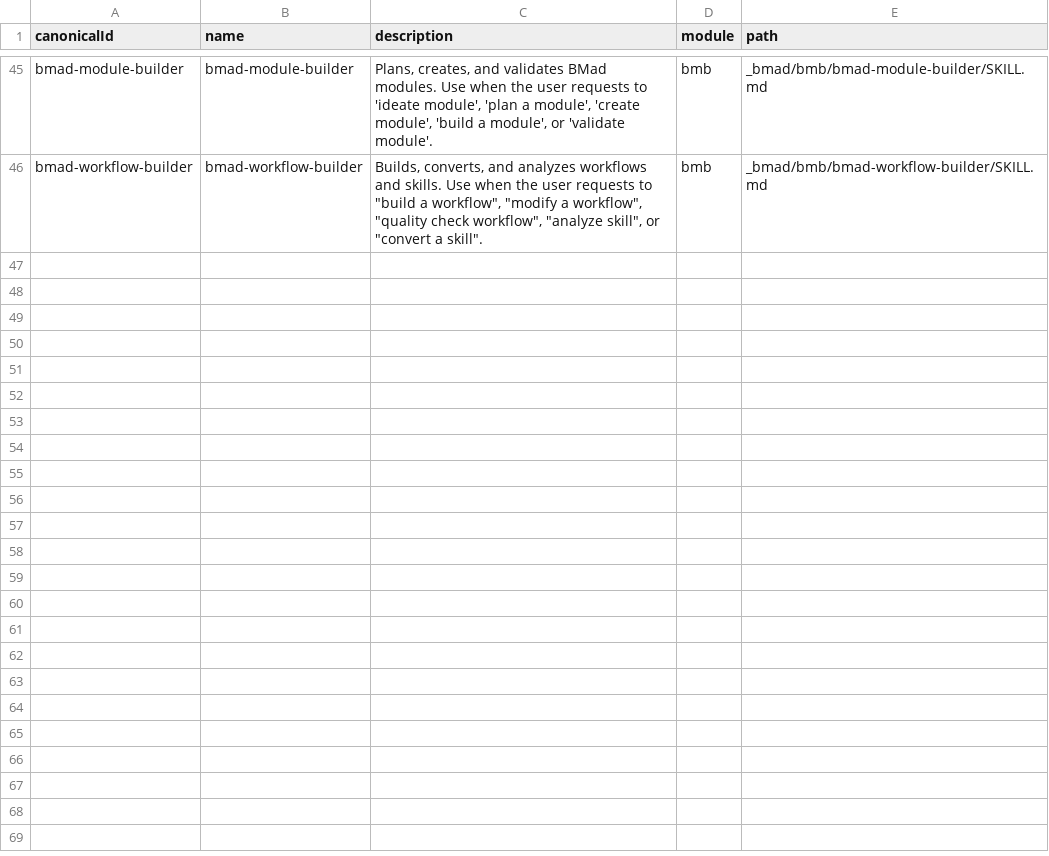
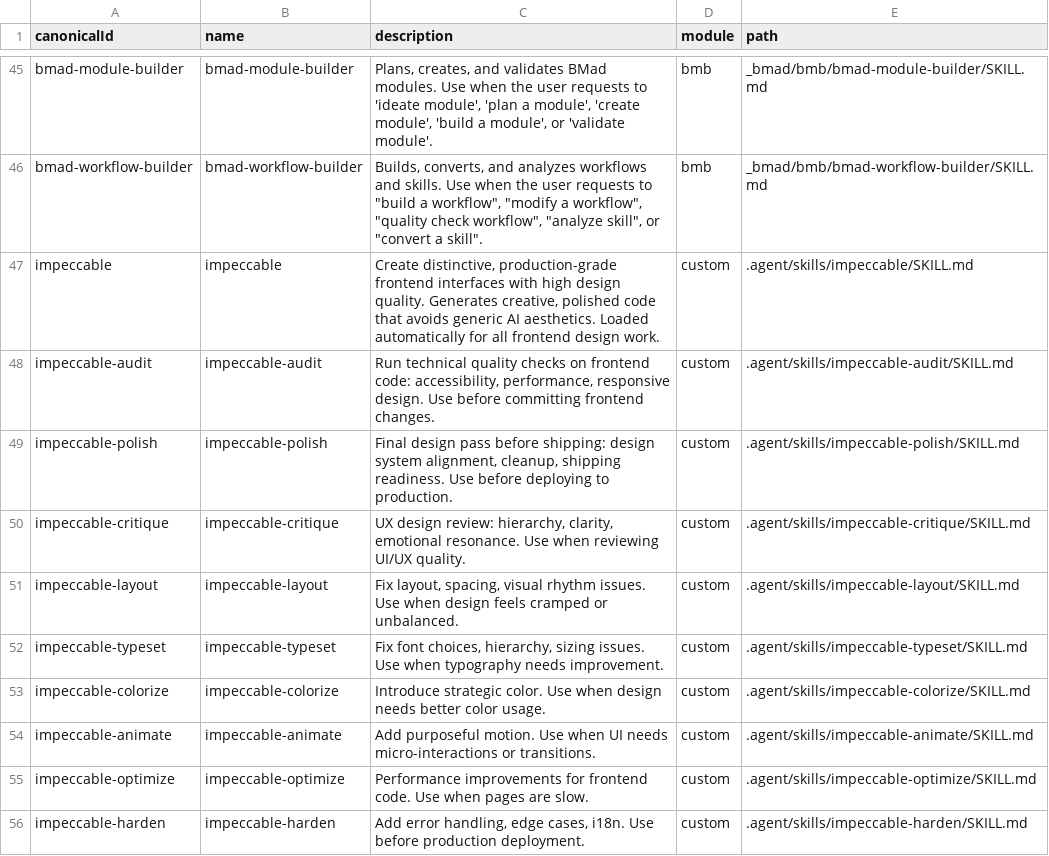
Before and after one commit to Agence-Grey/Grey, a CSV file: _bmad/_config/skill-manifest.csv, drawn as a sheet; only a part is shown, gaps mark what is left out.

Commit message:
feat: auto-load Impeccable into BMAD pipeline
- Added 10 Impeccable skills to BMAD skill-manifest.csv
- Created docs/project-context.md with design standards
- Impeccable auto-charges when BMAD does frontend work
- Pre-commit hook runs design anti-pattern detection

```diff
--- a/_bmad/_config/skill-manifest.csv
+++ b/_bmad/_config/skill-manifest.csv
@@ -46 +46,11 @@ canonicalId,name,description,module,path
 "bmad-workflow-builder","bmad-workflow-builder","Builds, converts, and analyzes workflows and skills. Use when the user requests to ""build a workflow"", ""modify a workflow"", ""quality check workflow"", ""analyze skill"", or ""convert a skill"".","bmb","_bmad/bmb/bmad-workflow-builder/SKILL.md"
+impeccable,impeccable,"Create distinctive, production-grade frontend interfaces with high design quality. Generates creative, polished code that avoids generic AI aesthetics. Loaded automatically for all frontend design work.",custom,.agent/skills/impeccable/SKILL.md
+impeccable-audit,impeccable-audit,"Run technical quality checks on frontend code: accessibility, performance, responsive design. Use before committing frontend changes.",custom,.agent/skills/impeccable-audit/SKILL.md
+impeccable-polish,impeccable-polish,"Final design pass before shipping: design system alignment, cleanup, shipping readiness. Use before deploying to production.",custom,.agent/skills/impeccable-polish/SKILL.md
+impeccable-critique,impeccable-critique,"UX design review: hierarchy, clarity, emotional resonance. Use when reviewing UI/UX quality.",custom,.agent/skills/impeccable-critique/SKILL.md
+impeccable-layout,impeccable-layout,"Fix layout, spacing, visual rhythm issues. Use when design feels cramped or unbalanced.",custom,.agent/skills/impeccable-layout/SKILL.md
+impeccable-typeset,impeccable-typeset,"Fix font choices, hierarchy, sizing issues. Use when typography needs improvement.",custom,.agent/skills/impeccable-typeset/SKILL.md
+impeccable-colorize,impeccable-colorize,"Introduce strategic color. Use when design needs better color usage.",custom,.agent/skills/impeccable-colorize/SKILL.md
+impeccable-animate,impeccable-animate,"Add purposeful motion. Use when UI needs micro-interactions or transitions.",custom,.agent/skills/impeccable-animate/SKILL.md
+impeccable-optimize,impeccable-optimize,"Performance improvements for frontend code. Use when pages are slow.",custom,.agent/skills/impeccable-optimize/SKILL.md
+impeccable-harden,impeccable-harden,"Add error handling, edge cases, i18n. Use before production deployment.",custom,.agent/skills/impeccable-harden/SKILL.md
```
Also changed, not shown: 1 other file.
